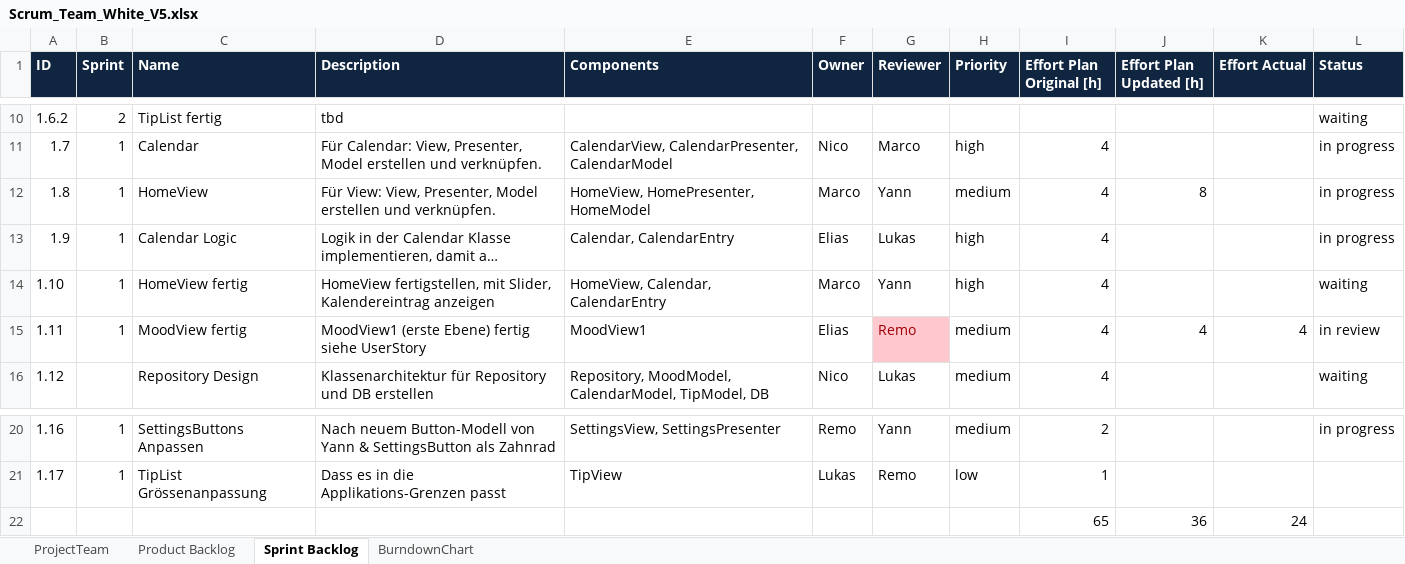
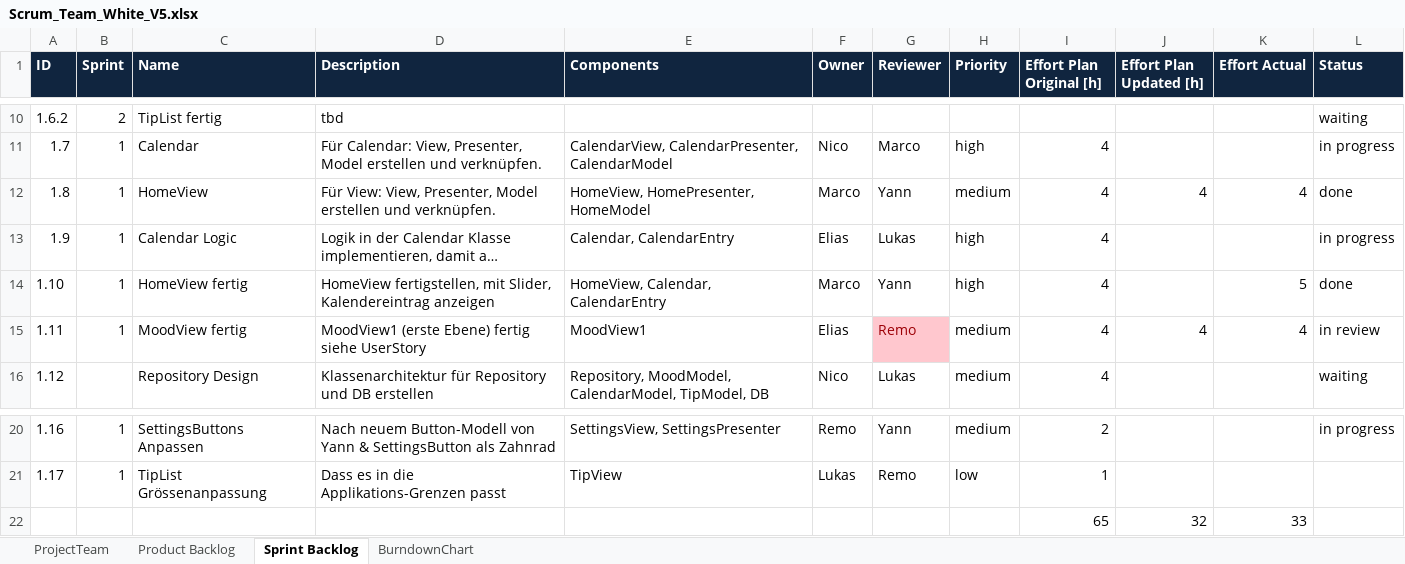
Before and after one commit to yaroth/ch.bfh.bti7081.s2019.white, an Excel workbook: doc/task06/Scrum_Team_White_V5.xlsx, sheet Sprint Backlog, drawn as a sheet; only a part is shown, gaps mark what is left out; long unchanged cells end in …; values as stored, in another font and other column widths than the file's, no borders; removed rows and columns are numbered as before the commit, all else as after; the diff names each change by its address in the sheet, - before the commit and + after, or states it on an @@ line.

```diff
--- a/doc/task06/Scrum_Team_White_V5.xlsx (sheet Sprint Backlog)
+++ b/doc/task06/Scrum_Team_White_V5.xlsx (sheet Sprint Backlog)
-J12 (Effort Plan Updated [h]): 8
+J12 (Effort Plan Updated [h]): 4
-K12 (Effort Actual): (empty)
+K12 (Effort Actual): 4
-L12 (Status): in progress
+L12 (Status): done
-K14 (Effort Actual): (empty)
+K14 (Effort Actual): 5
-L14 (Status): waiting
+L14 (Status): done
-row 22:  |  |  |  |  |  |  |  | 65 | 36 | 24
+row 22:  |  |  |  |  |  |  |  | 65 | 32 | 33
```
Also changed, not shown: sheet BurndownChart.
